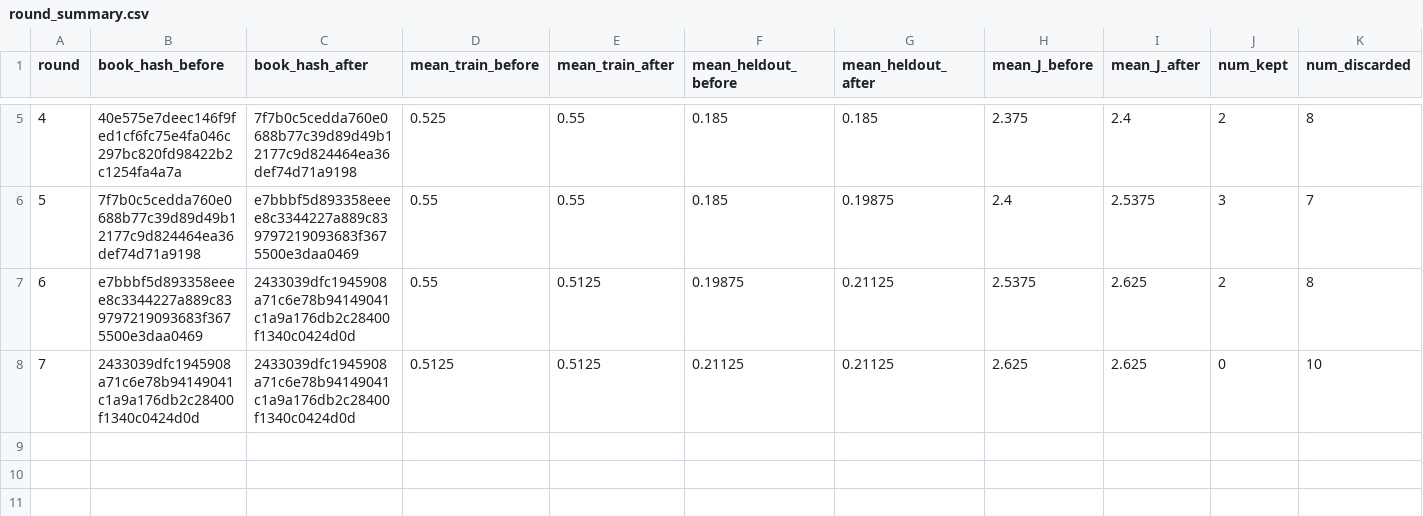
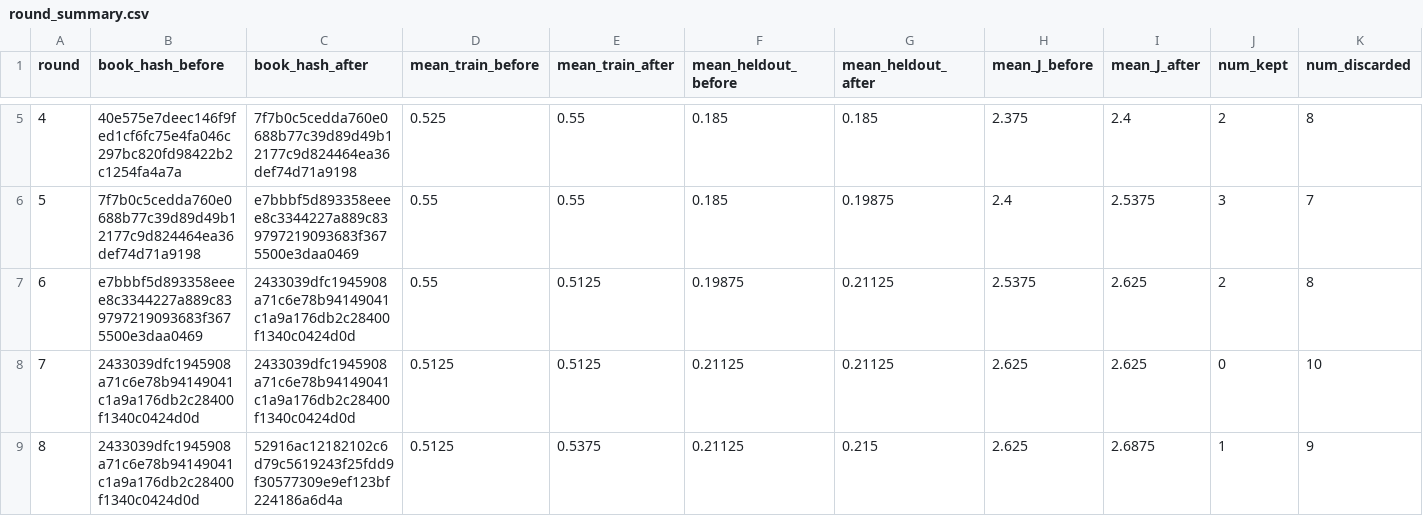
Before and after one commit to steven7woo/RLAD, a CSV file: work_zsw_lambda10/research/round_summary.csv, drawn as a sheet; only a part is shown, gaps mark what is left out; rows hold the shown columns only; the diff names each change by its address in the sheet, - before the commit and + after, or states it on an @@ line.

Commit message:
autoresearch: hinter lambda-10 round 008

```diff
--- a/work_zsw_lambda10/research/round_summary.csv
+++ b/work_zsw_lambda10/research/round_summary.csv
+row 9: 8 | 2433039dfc1945908a71c6e78b94149041c1a9a176db2c28400f1340c0424d0d | 52916ac12182102c6d79c5619243f25fdd9f30577309e9ef123bf224186a6d4a | 0.5125 | 0.5375 | 0.21125 | 0.215 | 2.625 | 2.6875 | 1 | 9
```
Also changed, not shown: 6 other files.
